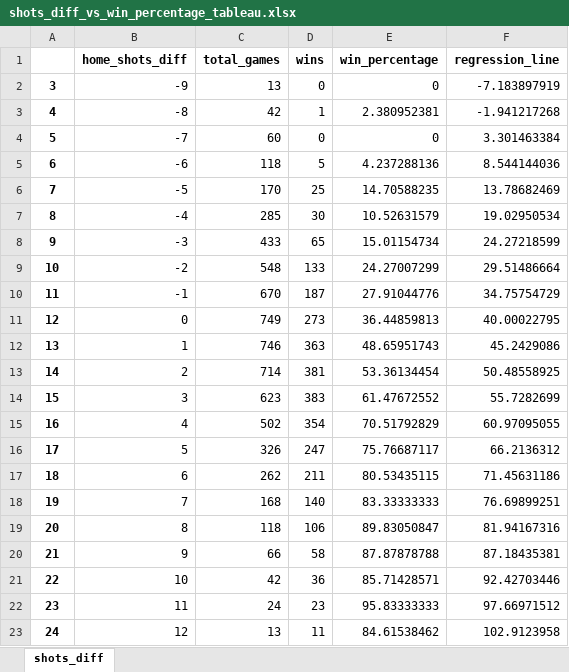
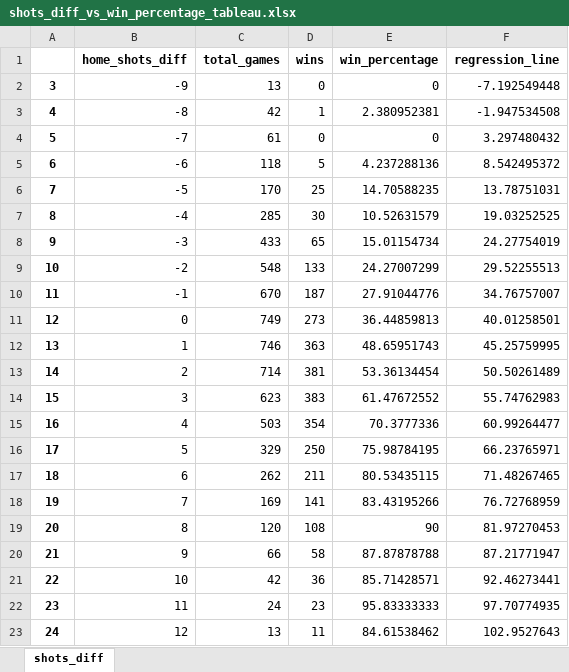
Before and after one commit to 1shaked/year_3, an Excel workbook: BI/data/shots_diff_vs_win_percentage_tableau.xlsx, sheet shots_diff, drawn as a sheet; values as stored, in another font and other column widths than the file's, no borders; the diff names each change by its address in the sheet, - before the commit and + after, or states it on an @@ line.

```diff
--- a/BI/data/shots_diff_vs_win_percentage_tableau.xlsx (sheet shots_diff)
+++ b/BI/data/shots_diff_vs_win_percentage_tableau.xlsx (sheet shots_diff)
-F2 (regression_line): -7.183897919
+F2 (regression_line): -7.192549448
-F3 (regression_line): -1.941217268
+F3 (regression_line): -1.947534508
-C4 (total_games): 60
+C4 (total_games): 61
-F4 (regression_line): 3.301463384
+F4 (regression_line): 3.297480432
-F5 (regression_line): 8.544144036
+F5 (regression_line): 8.542495372
-F6 (regression_line): 13.78682469
+F6 (regression_line): 13.78751031
-F7 (regression_line): 19.02950534
+F7 (regression_line): 19.03252525
-F8 (regression_line): 24.27218599
+F8 (regression_line): 24.27754019
-F9 (regression_line): 29.51486664
+F9 (regression_line): 29.52255513
-F10 (regression_line): 34.75754729
+F10 (regression_line): 34.76757007
-F11 (regression_line): 40.00022795
+F11 (regression_line): 40.01258501
-F12 (regression_line): 45.2429086
+F12 (regression_line): 45.25759995
-F13 (regression_line): 50.48558925
+F13 (regression_line): 50.50261489
-F14 (regression_line): 55.7282699
+F14 (regression_line): 55.74762983
-C15 (total_games): 502
+C15 (total_games): 503
-E15 (win_percentage): 70.51792829
+E15 (win_percentage): 70.3777336
-F15 (regression_line): 60.97095055
+F15 (regression_line): 60.99264477
-C16 (total_games): 326
+C16 (total_games): 329
-D16 (wins): 247
+D16 (wins): 250
-E16 (win_percentage): 75.76687117
+E16 (win_percentage): 75.98784195
-F16 (regression_line): 66.2136312
+F16 (regression_line): 66.23765971
-F17 (regression_line): 71.45631186
+F17 (regression_line): 71.48267465
-C18 (total_games): 168
+C18 (total_games): 169
-D18 (wins): 140
+D18 (wins): 141
-E18 (win_percentage): 83.33333333
+E18 (win_percentage): 83.43195266
-F18 (regression_line): 76.69899251
+F18 (regression_line): 76.72768959
-C19 (total_games): 118
+C19 (total_games): 120
-D19 (wins): 106
+D19 (wins): 108
-E19 (win_percentage): 89.83050847
+E19 (win_percentage): 90
-F19 (regression_line): 81.94167316
+F19 (regression_line): 81.97270453
-F20 (regression_line): 87.18435381
+F20 (regression_line): 87.21771947
-F21 (regression_line): 92.42703446
+F21 (regression_line): 92.46273441
-F22 (regression_line): 97.66971512
+F22 (regression_line): 97.70774935
-F23 (regression_line): 102.9123958
+F23 (regression_line): 102.9527643
```
Also changed, not shown: BI/data/clearance_bins_vs_win_percentage_tableau.xlsx, BI/data/home_win_rate_vs_possession.xlsx, 9 other files.
